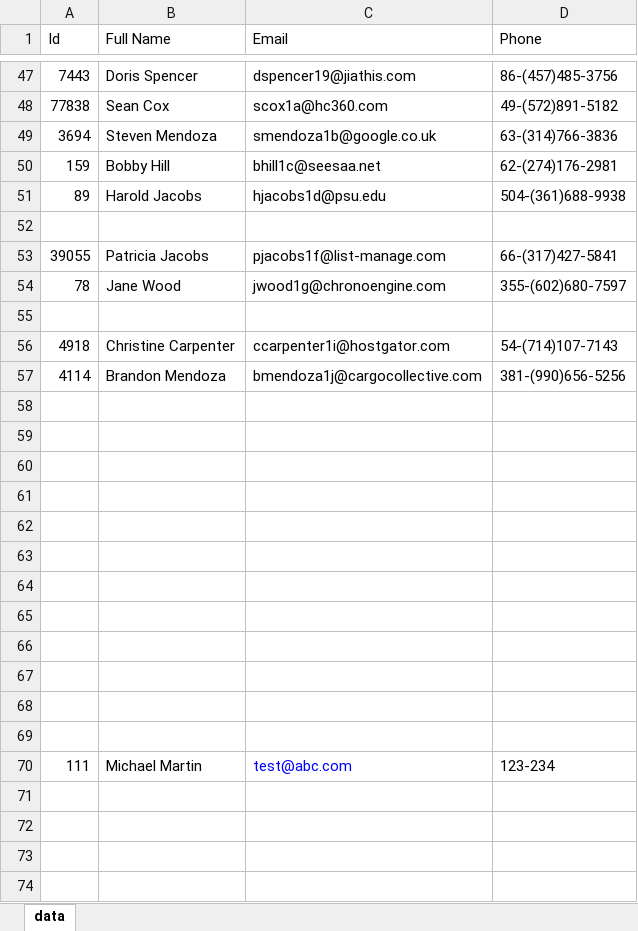
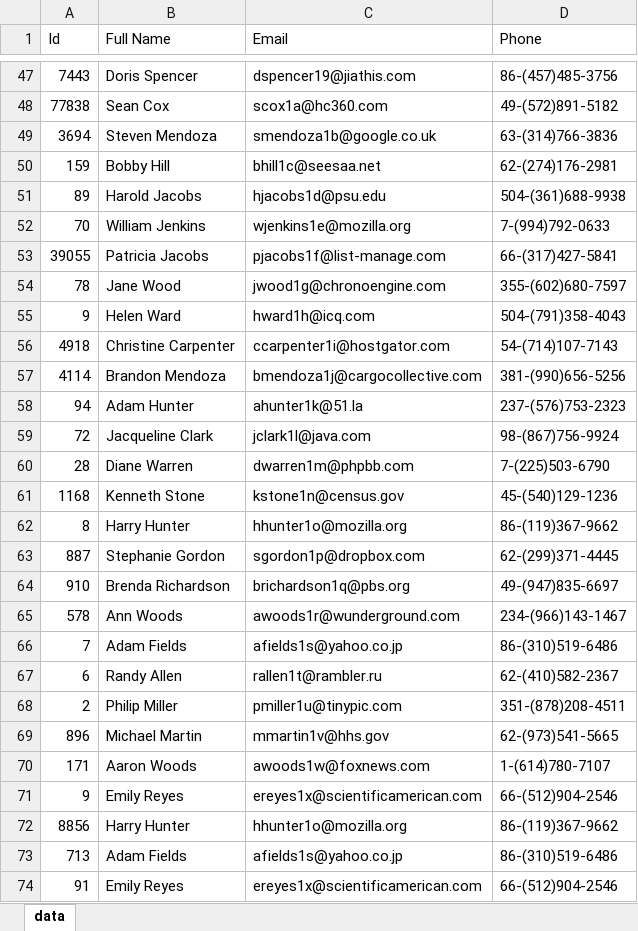
Before and after one commit to nbhambhani/SampleApp, an Excel workbook: Leads.xlsx, sheet data, drawn as a sheet; only a part is shown, gaps mark what is left out; values as stored, in another font and other column widths than the file's, no borders; removed rows and columns are numbered as before the commit, all else as after; the diff covers the shown part only; the diff names each change by its address in the sheet, - before the commit and + after, or states it on an @@ line.

```diff
--- a/Leads.xlsx (sheet data)
+++ b/Leads.xlsx (sheet data)
-row 52: (empty)
+row 52: 70 | William Jenkins | wjenkins1e@mozilla.org | 7-(994)792-0633
-row 55: (empty)
+row 55: 9 | Helen Ward | hward1h@icq.com | 504-(791)358-4043
-row 58: (empty)
+row 58: 94 | Adam Hunter | ahunter1k@51.la | 237-(576)753-2323
-row 59: (empty)
+row 59: 72 | Jacqueline Clark | jclark1l@java.com | 98-(867)756-9924
-row 60: (empty)
+row 60: 28 | Diane Warren | dwarren1m@phpbb.com | 7-(225)503-6790
-row 61: (empty)
+row 61: 1168 | Kenneth Stone | kstone1n@census.gov | 45-(540)129-1236
-row 62: (empty)
+row 62: 8 | Harry Hunter | hhunter1o@mozilla.org | 86-(119)367-9662
-row 63: (empty)
+row 63: 887 | Stephanie Gordon | sgordon1p@dropbox.com | 62-(299)371-4445
-row 64: (empty)
+row 64: 910 | Brenda Richardson | brichardson1q@pbs.org | 49-(947)835-6697
-row 65: (empty)
+row 65: 578 | Ann Woods | awoods1r@wunderground.com | 234-(966)143-1467
-row 66: (empty)
+row 66: 7 | Adam Fields | afields1s@yahoo.co.jp | 86-(310)519-6486
-row 67: (empty)
+row 67: 6 | Randy Allen | rallen1t@rambler.ru | 62-(410)582-2367
-row 68: (empty)
+row 68: 2 | Philip Miller | pmiller1u@tinypic.com | 351-(878)208-4511
-row 69: (empty)
+row 69: 896 | Michael Martin | mmartin1v@hhs.gov | 62-(973)541-5665
-row 70: 111 | Michael Martin | test@abc.com | 123-234
+row 70: 171 | Aaron Woods | awoods1w@foxnews.com | 1-(614)780-7107
+row 71: 9 | Emily Reyes | ereyes1x@scientificamerican.com | 66-(512)904-2546
+row 72: 8856 | Harry Hunter | hhunter1o@mozilla.org | 86-(119)367-9662
+row 73: 713 | Adam Fields | afields1s@yahoo.co.jp | 86-(310)519-6486
+row 74: 91 | Emily Reyes | ereyes1x@scientificamerican.com | 66-(512)904-2546
```
Also changed, not shown: 1 added row, 1 removed row and 32 edited cells elsewhere in this sheet, 5 other files.
